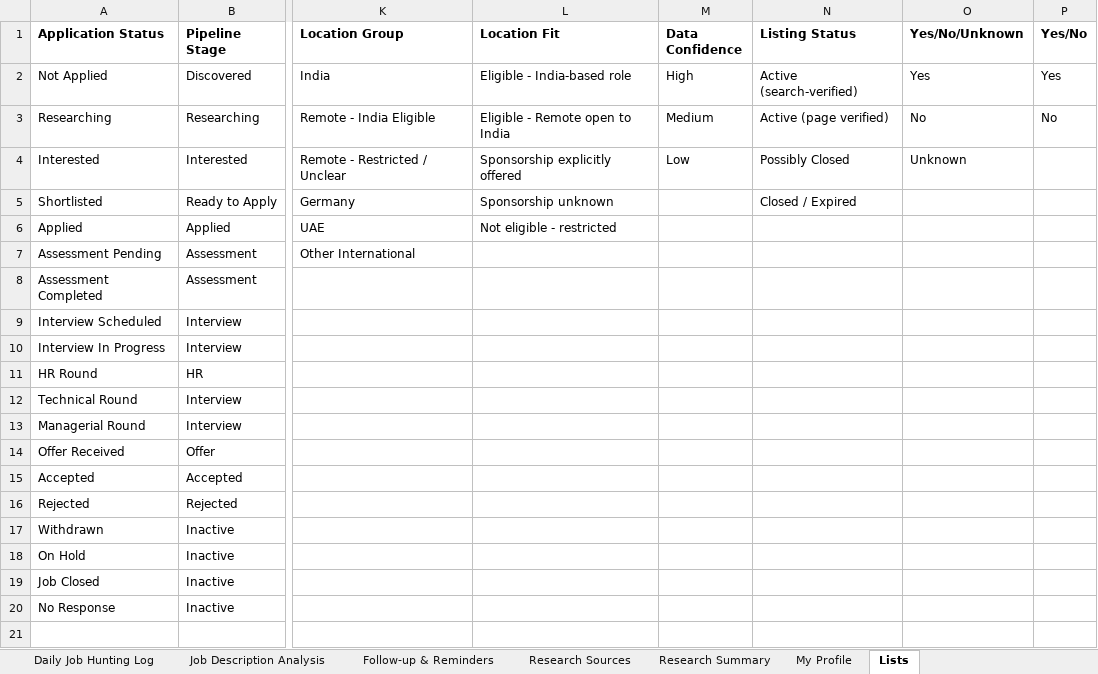
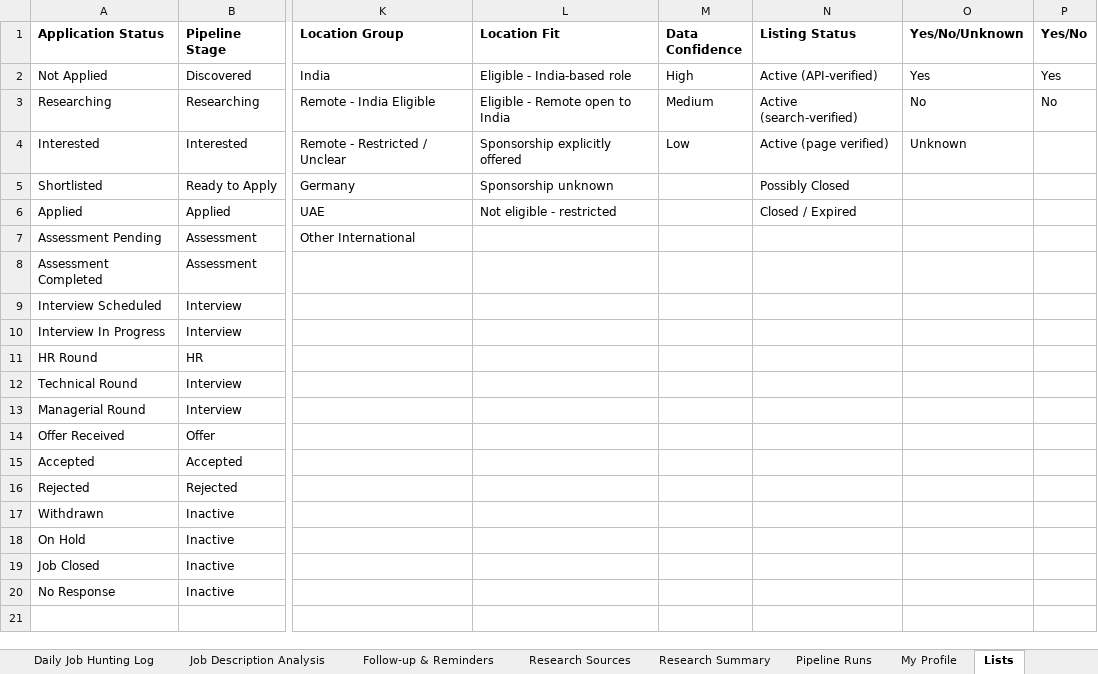
Before and after one commit to Afnanpathan2004/Afnanpathan2004, an Excel workbook: job-hunt-tracker/Global_Job_Hunt_Tracker.xlsx, sheet Lists, drawn as a sheet; only a part is shown, gaps mark what is left out; values as stored, in another font and other column widths than the file's, no borders; the diff names each change by its address in the sheet, - before the commit and + after, or states it on an @@ line.

```diff
--- a/job-hunt-tracker/Global_Job_Hunt_Tracker.xlsx (sheet Lists)
+++ b/job-hunt-tracker/Global_Job_Hunt_Tracker.xlsx (sheet Lists)
+sheet tab: Pipeline Runs
-N2 (Listing Status): Active (search-verified)
+N2 (Listing Status): Active (API-verified)
-N3 (Listing Status): Active (page verified)
+N3 (Listing Status): Active (search-verified)
-N4 (Listing Status): Possibly Closed
+N4 (Listing Status): Active (page verified)
-N5 (Listing Status): Closed / Expired
+N5 (Listing Status): Possibly Closed
-N6 (Listing Status): (empty)
+N6 (Listing Status): Closed / Expired
```
Also changed, not shown: sheet Research Sources, sheet README, charts or pictures, 15 other files.
